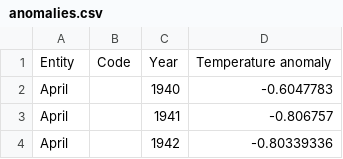
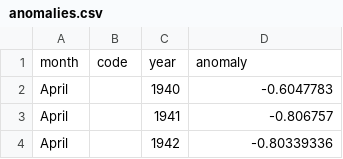
Before and after one commit to gjermundmyrvang/project_d3, a CSV file: public/anomalies.csv, drawn as a sheet; only a part is shown; removed rows and columns are numbered as before the commit, all else as after; the diff names each change by its address in the sheet, - before the commit and + after, or states it on an @@ line.

Commit message:
add anomaly component

```diff
--- a/public/anomalies.csv
+++ b/public/anomalies.csv
-row 1: Entity | Code | Year | Temperature anomaly
+row 1: month | code | year | anomaly
```
Also changed, not shown: 2 other files.
